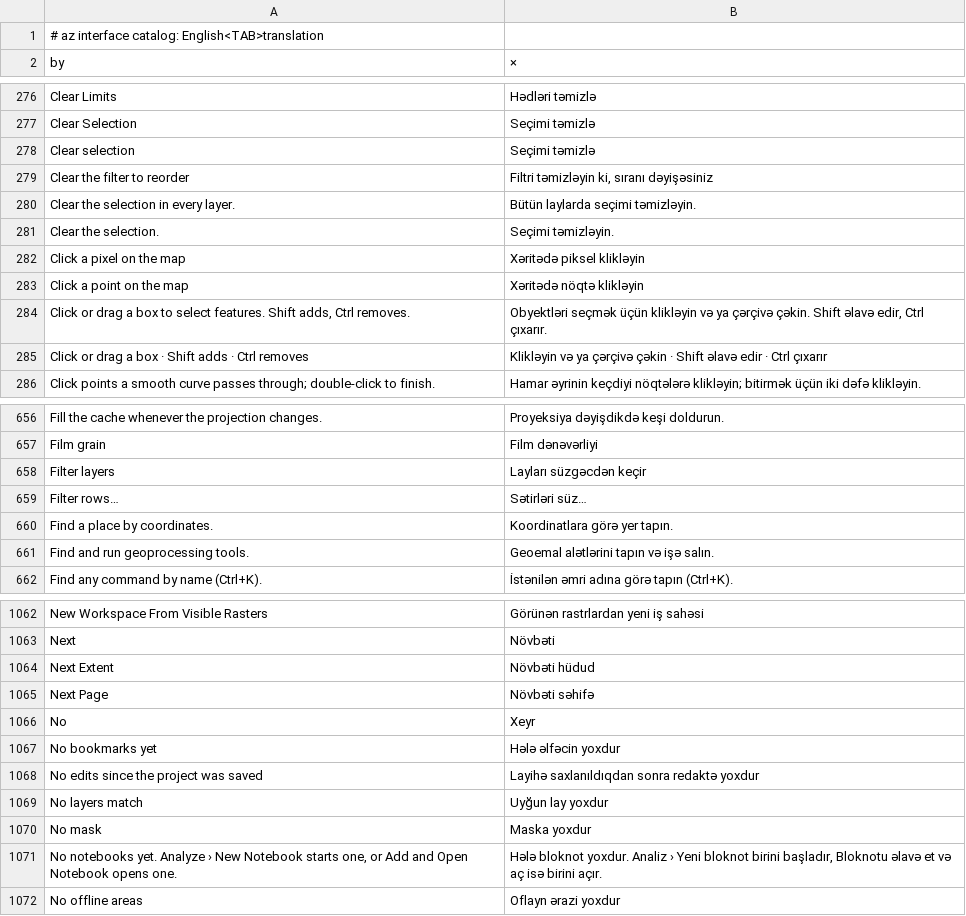
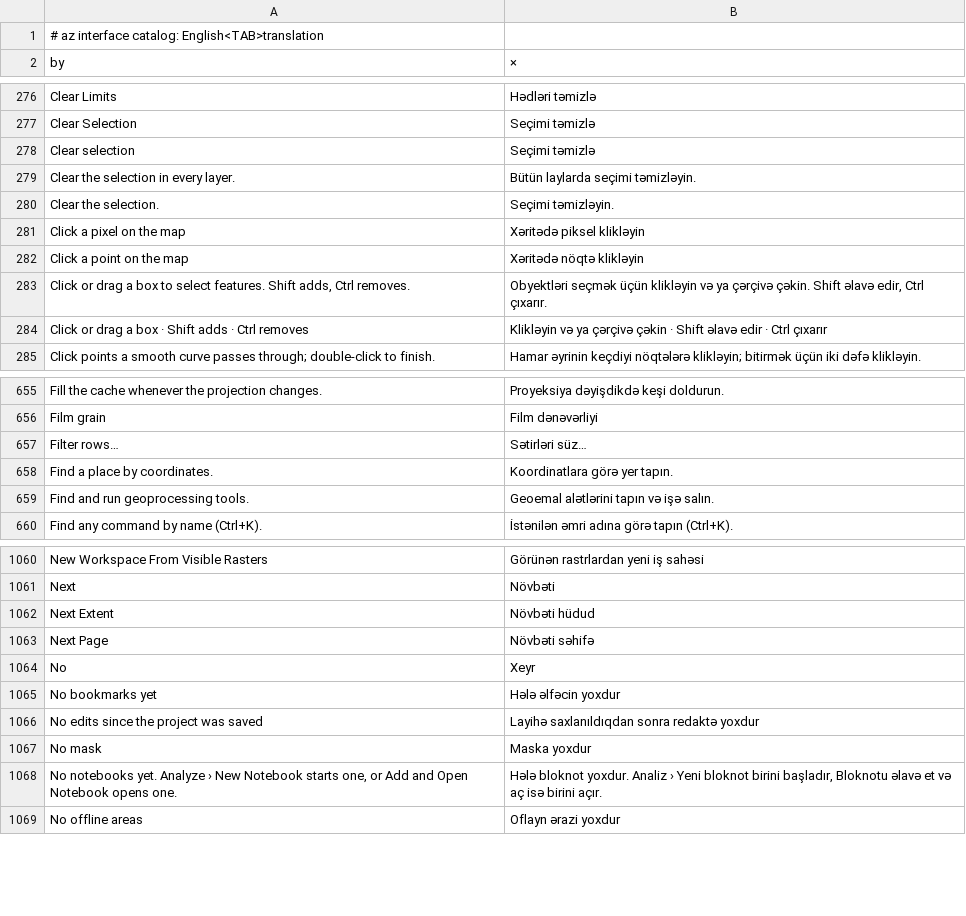
Before and after one commit to opengeos/RustGIS, a TSV file: crates/ui-egui/src/i18n/az.tsv, drawn as a sheet; only a part is shown, gaps mark what is left out; the diff names each change by its address in the sheet, - before the commit and + after, or states it on an @@ line.

```diff
--- a/crates/ui-egui/src/i18n/az.tsv
+++ b/crates/ui-egui/src/i18n/az.tsv
-row 279: Clear the filter to reorder | Filtri təmizləyin ki, sıranı dəyişəsiniz
-row 658: Filter layers | Layları süzgəcdən keçir
-row 1069: No layers match | Uyğun lay yoxdur
```
Also changed, not shown: crates/ui-egui/src/i18n/ja.tsv, crates/ui-egui/src/i18n/ka.tsv, 12 other files.
